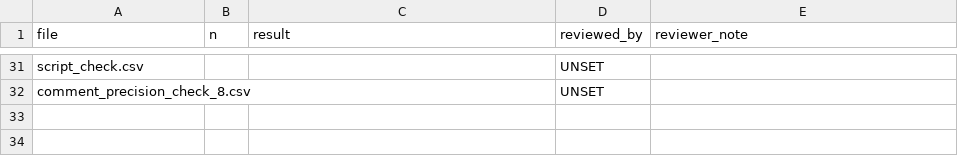
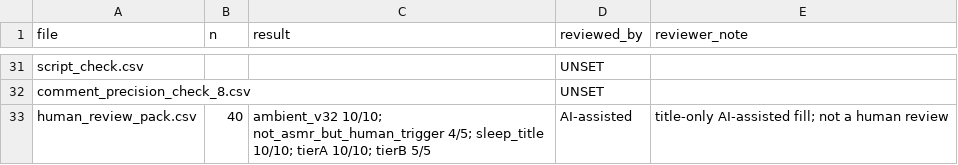
Before and after one commit to wppannap/asmr-feasibility-test, a CSV file: config/review_log.csv, drawn as a sheet; only a part is shown, gaps mark what is left out; the diff names each change by its address in the sheet, - before the commit and + after, or states it on an @@ line.

Commit message:
Record AI-assisted title review of the 40-row pack.

```diff
--- a/config/review_log.csv
+++ b/config/review_log.csv
+row 33: human_review_pack.csv | 40 | ambient_v32 10/10; not_asmr_but_human_trigger 4/5; sleep_title 10/10; tierA 10/10; tierB 5/5 | AI-assisted | title-only AI-assisted fill; not a human review
```
Also changed, not shown: 3 other files.
